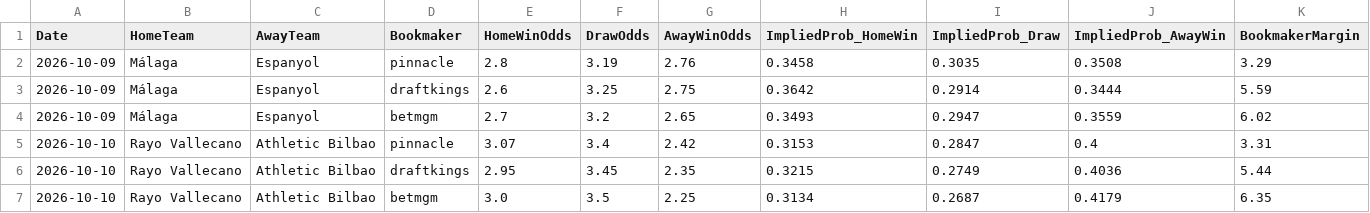
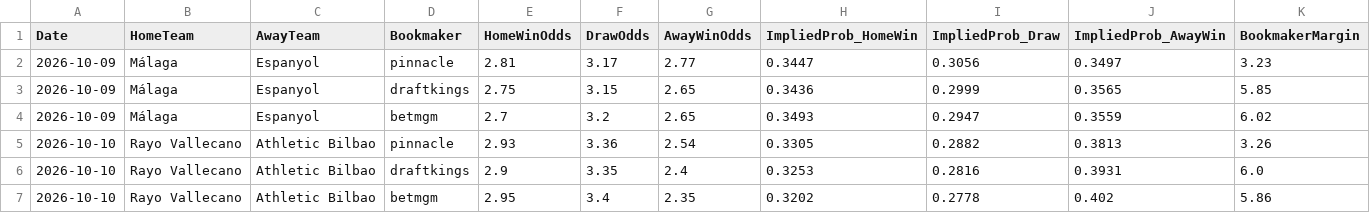
Before and after one commit to gmalbert/la-liga, a CSV file: data_files/raw/odds.csv, drawn as a sheet; only a part is shown; the diff covers the shown part only.

```diff
--- a/data_files/raw/odds.csv
+++ b/data_files/raw/odds.csv
@@ -1,7 +1,7 @@
 Date,HomeTeam,AwayTeam,Bookmaker,HomeWinOdds,DrawOdds,AwayWinOdds,ImpliedProb_HomeWin,ImpliedProb_Draw,ImpliedProb_AwayWin,BookmakerMargin
-2026-10-09,Málaga,Espanyol,pinnacle,2.8,3.19,2.76,0.3458,0.3035,0.3508,3.29
-2026-10-09,Málaga,Espanyol,draftkings,2.6,3.25,2.75,0.3642,0.2914,0.3444,5.59
+2026-10-09,Málaga,Espanyol,pinnacle,2.81,3.17,2.77,0.3447,0.3056,0.3497,3.23
+2026-10-09,Málaga,Espanyol,draftkings,2.75,3.15,2.65,0.3436,0.2999,0.3565,5.85
 2026-10-09,Málaga,Espanyol,betmgm,2.7,3.2,2.65,0.3493,0.2947,0.3559,6.02
-2026-10-10,Rayo Vallecano,Athletic Bilbao,pinnacle,3.07,3.4,2.42,0.3153,0.2847,0.4,3.31
-2026-10-10,Rayo Vallecano,Athletic Bilbao,draftkings,2.95,3.45,2.35,0.3215,0.2749,0.4036,5.44
-2026-10-10,Rayo Vallecano,Athletic Bilbao,betmgm,3.0,3.5,2.25,0.3134,0.2687,0.4179,6.35
+2026-10-10,Rayo Vallecano,Athletic Bilbao,pinnacle,2.93,3.36,2.54,0.3305,0.2882,0.3813,3.26
+2026-10-10,Rayo Vallecano,Athletic Bilbao,draftkings,2.9,3.35,2.4,0.3253,0.2816,0.3931,6.0
+2026-10-10,Rayo Vallecano,Athletic Bilbao,betmgm,2.95,3.4,2.35,0.3202,0.2778,0.402,5.86
```
Also changed, not shown: 68 edited cells elsewhere in this file, data_files/raw/match_weather.csv, models/poisson_strengths.csv, 2 other files.
